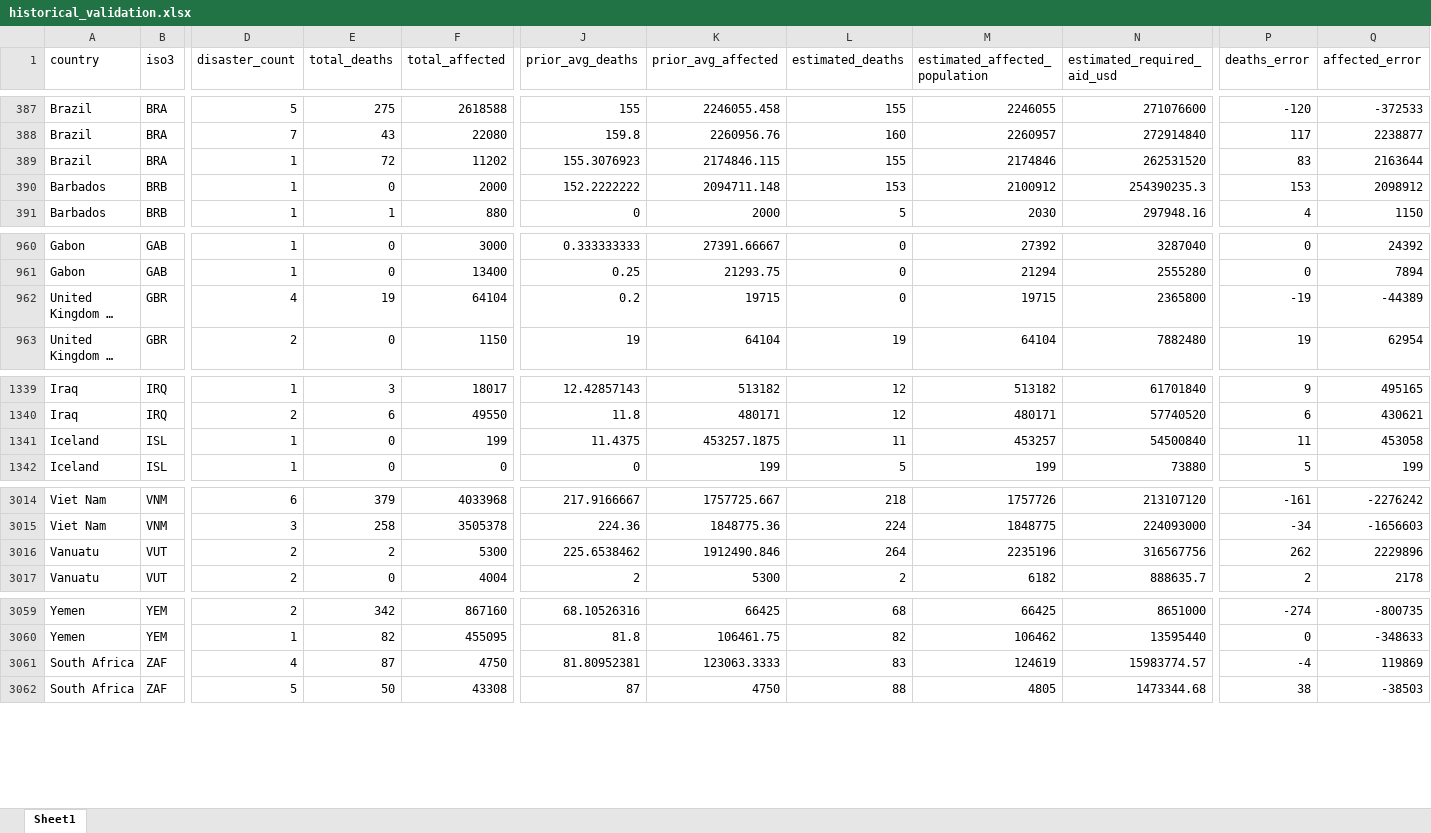
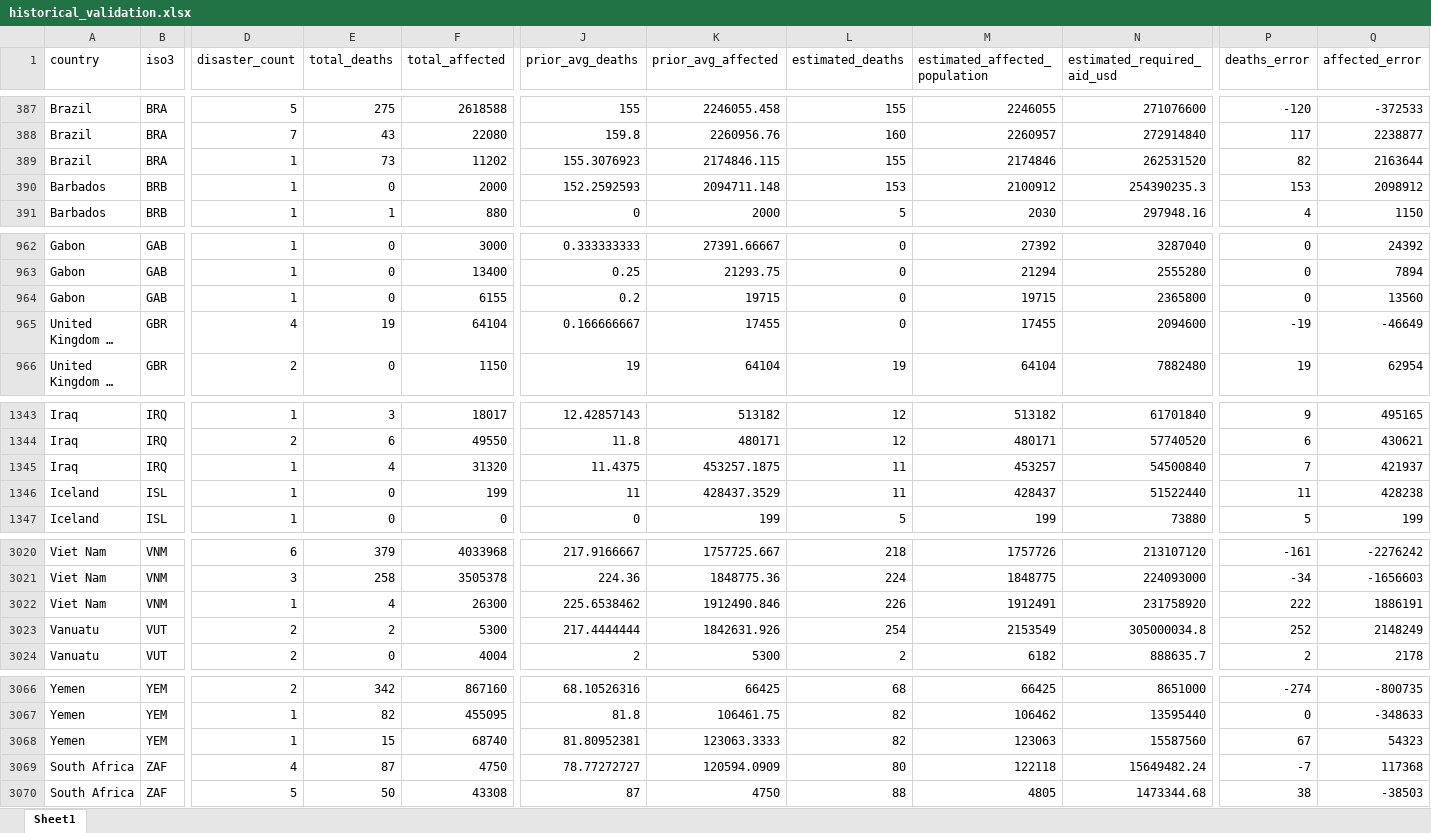
Before and after one commit to nadeeshaJ/20093736--ETL-Disaster-PipelineV2, an Excel workbook: data/outputs/historical_validation.xlsx, sheet Sheet1, drawn as a sheet; only a part is shown, gaps mark what is left out; long unchanged cells end in …; values as stored, in another font and other column widths than the file's, no borders; addresses are those after the commit; rows hold the shown columns only; the diff covers the shown part only; the diff names each change by its address in the sheet, - before the commit and + after, or states it on an @@ line.

```diff
--- a/data/outputs/historical_validation.xlsx (sheet Sheet1)
+++ b/data/outputs/historical_validation.xlsx (sheet Sheet1)
-E389 (total_deaths): 72
+E389 (total_deaths): 73
-P389 (deaths_error): 83
+P389 (deaths_error): 82
-J390 (prior_avg_deaths): 152.2222222
+J390 (prior_avg_deaths): 152.2592593
+row 964: Gabon | GAB | 1 | 0 | 6155 | 0.2 | 19715 | 0 | 19715 | 2365800 | 0 | 13560
-J965 (prior_avg_deaths): 0.2
+J965 (prior_avg_deaths): 0.166666667
-K965 (prior_avg_affected): 19715
+K965 (prior_avg_affected): 17455
-M965 (estimated_affected_population): 19715
+M965 (estimated_affected_population): 17455
-N965 (estimated_required_aid_usd): 2365800
+N965 (estimated_required_aid_usd): 2094600
-Q965 (affected_error): -44389
+Q965 (affected_error): -46649
+row 1345: Iraq | IRQ | 1 | 4 | 31320 | 11.4375 | 453257.1875 | 11 | 453257 | 54500840 | 7 | 421937
-J1346 (prior_avg_deaths): 11.4375
+J1346 (prior_avg_deaths): 11
-K1346 (prior_avg_affected): 453257.1875
+K1346 (prior_avg_affected): 428437.3529
-M1346 (estimated_affected_population): 453257
+M1346 (estimated_affected_population): 428437
-N1346 (estimated_required_aid_usd): 54500840
+N1346 (estimated_required_aid_usd): 51522440
-Q1346 (affected_error): 453058
+Q1346 (affected_error): 428238
+row 3022: Viet Nam | VNM | 1 | 4 | 26300 | 225.6538462 | 1912490.846 | 226 | 1912491 | 231758920 | 222 | 1886191
-J3023 (prior_avg_deaths): 225.6538462
+J3023 (prior_avg_deaths): 217.4444444
-K3023 (prior_avg_affected): 1912490.846
+K3023 (prior_avg_affected): 1842631.926
-L3023 (estimated_deaths): 264
+L3023 (estimated_deaths): 254
-M3023 (estimated_affected_population): 2235196
+M3023 (estimated_affected_population): 2153549
-N3023 (estimated_required_aid_usd): 316567756
+N3023 (estimated_required_aid_usd): 305000034.8
-P3023 (deaths_error): 262
+P3023 (deaths_error): 252
-Q3023 (affected_error): 2229896
+Q3023 (affected_error): 2148249
+row 3068: Yemen | YEM | 1 | 15 | 68740 | 81.80952381 | 123063.3333 | 82 | 123063 | 15587560 | 67 | 54323
-J3069 (prior_avg_deaths): 81.80952381
+J3069 (prior_avg_deaths): 78.77272727
-K3069 (prior_avg_affected): 123063.3333
+K3069 (prior_avg_affected): 120594.0909
-L3069 (estimated_deaths): 83
+L3069 (estimated_deaths): 80
-M3069 (estimated_affected_population): 124619
+M3069 (estimated_affected_population): 122118
-N3069 (estimated_required_aid_usd): 15983774.57
+N3069 (estimated_required_aid_usd): 15649482.24
-P3069 (deaths_error): -4
+P3069 (deaths_error): -7
-Q3069 (affected_error): 119869
+Q3069 (affected_error): 117368
```
Also changed, not shown: 4 added rows and 84 edited cells elsewhere in this sheet, data/outputs/latest_scorecard.xlsx, data/outputs/previous_scorecard.xlsx, 8 other files.
